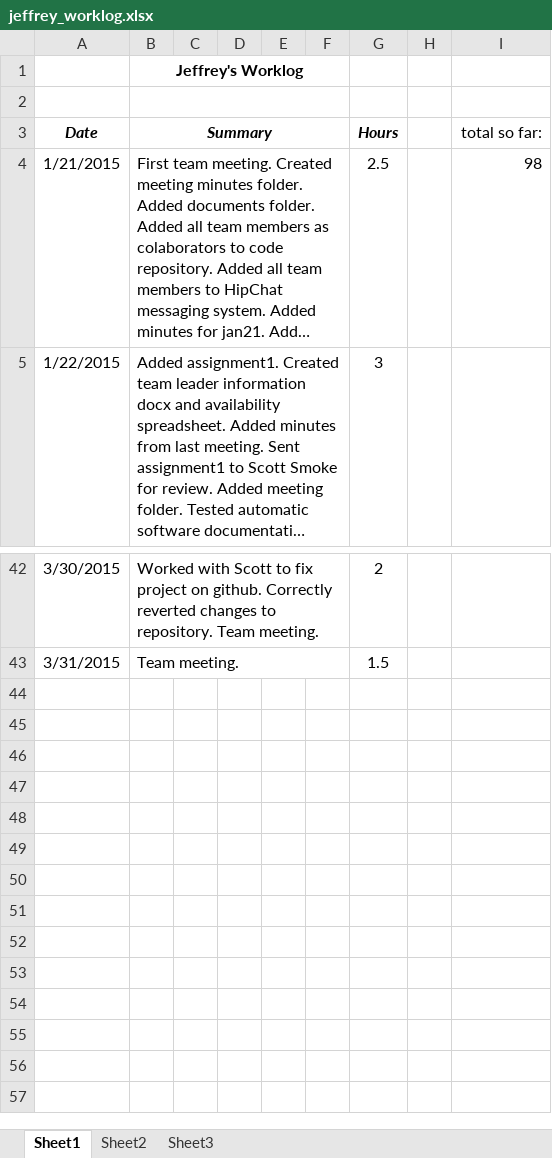
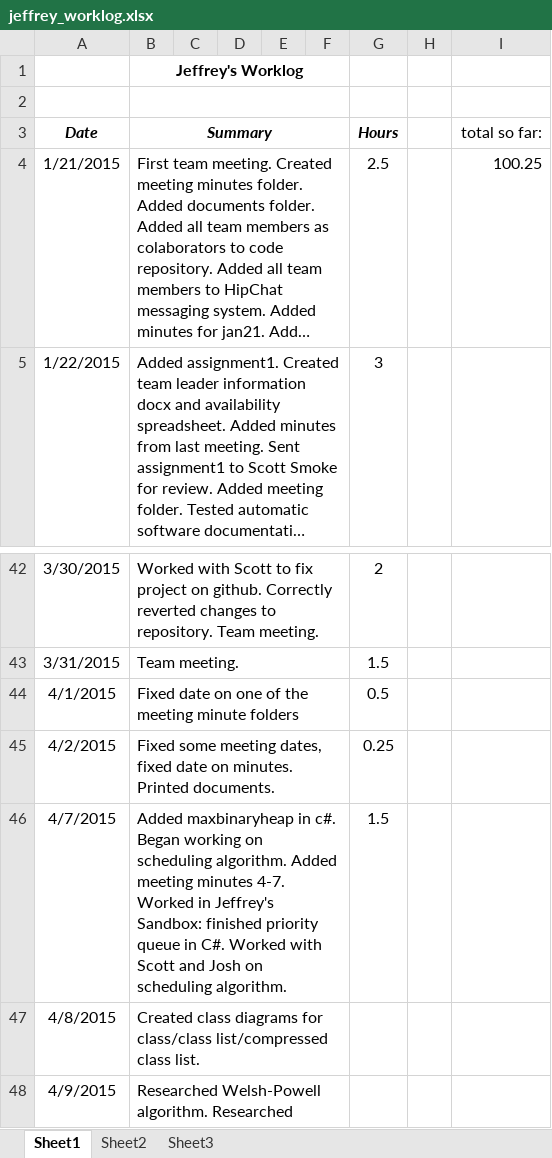
Before and after one commit to hrefjeff/tune_squad, an Excel workbook: Documents/WorkLogs/jeffrey_worklog.xlsx, sheet Sheet1, drawn as a sheet; only a part is shown, gaps mark what is left out; long unchanged cells end in …; values as stored, in another font and other column widths than the file's, no borders; the diff names each change by its address in the sheet, - before the commit and + after, or states it on an @@ line.

Commit message:
Added meeting minutes for 4-16.

```diff
--- a/Documents/WorkLogs/jeffrey_worklog.xlsx (sheet Sheet1)
+++ b/Documents/WorkLogs/jeffrey_worklog.xlsx (sheet Sheet1)
-I4 (total so far:): 98
+I4 (total so far:): 100.25
+row 44: 4/1/2015 | Fixed date on one of the meeting minute folders |  |  |  |  | 0.5
+row 45: 4/2/2015 | Fixed some meeting dates, fixed date on minutes. Printed documents. |  |  |  |  | 0.25
+row 46: 4/7/2015 | Added maxbinaryheap in c#. Began working on scheduling algorithm. Added meeting minutes 4-7. Worked in Jeffrey's Sandbox: finished priority queue in C#. Worked with Scott and Josh on scheduling algorithm. |  |  |  |  | 1.5
+row 47: 4/8/2015 | Created class diagrams for class/class list/compressed class list.
+row 48: 4/9/2015 | Researched Welsh-Powell algorithm. Researched
```
Also changed, not shown: 5 other files.
